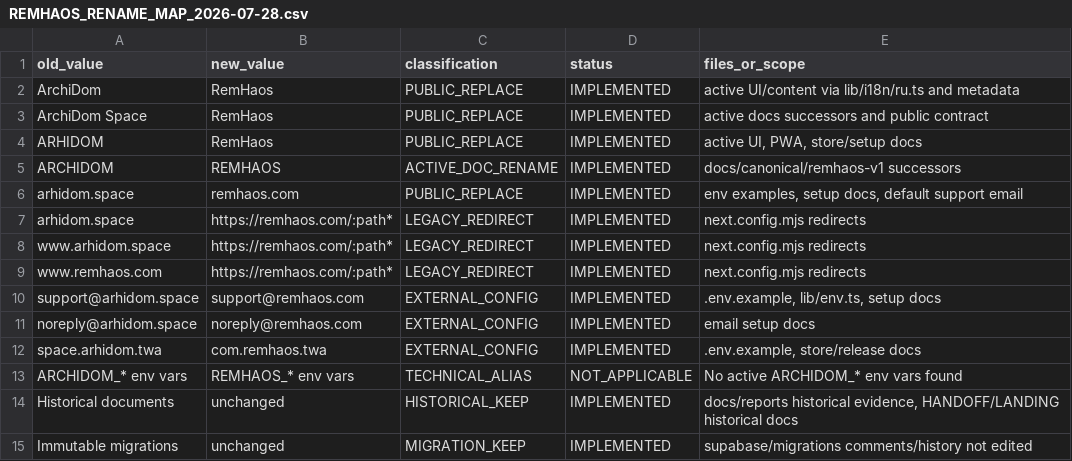
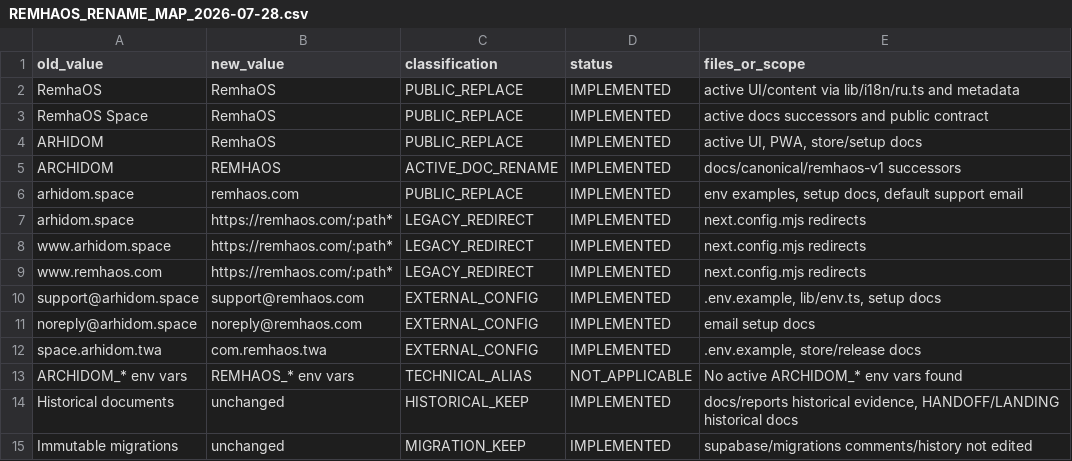
Before and after one commit to parkourcafe/design-interior2026.07, a CSV file: docs/brand/REMHAOS_RENAME_MAP_2026-07-28.csv, drawn as a sheet.

```diff
--- a/docs/brand/REMHAOS_RENAME_MAP_2026-07-28.csv
+++ b/docs/brand/REMHAOS_RENAME_MAP_2026-07-28.csv
@@ -1,5 +1,5 @@
 old_value,new_value,classification,status,files_or_scope
-ArchiDom,RemHaos,PUBLIC_REPLACE,IMPLEMENTED,"active UI/content via lib/i18n/ru.ts and metadata"
-ArchiDom Space,RemHaos,PUBLIC_REPLACE,IMPLEMENTED,"active docs successors and public contract"
-ARHIDOM,RemHaos,PUBLIC_REPLACE,IMPLEMENTED,"active UI, PWA, store/setup docs"
+RemhaOS,RemhaOS,PUBLIC_REPLACE,IMPLEMENTED,"active UI/content via lib/i18n/ru.ts and metadata"
+RemhaOS Space,RemhaOS,PUBLIC_REPLACE,IMPLEMENTED,"active docs successors and public contract"
+ARHIDOM,RemhaOS,PUBLIC_REPLACE,IMPLEMENTED,"active UI, PWA, store/setup docs"
 ARCHIDOM,REMHAOS,ACTIVE_DOC_RENAME,IMPLEMENTED,"docs/canonical/remhaos-v1 successors"
```
Also changed, not shown: docs/brand/REMHAOS_RENAME_MANIFEST_V1_0.csv, 47 other files.
